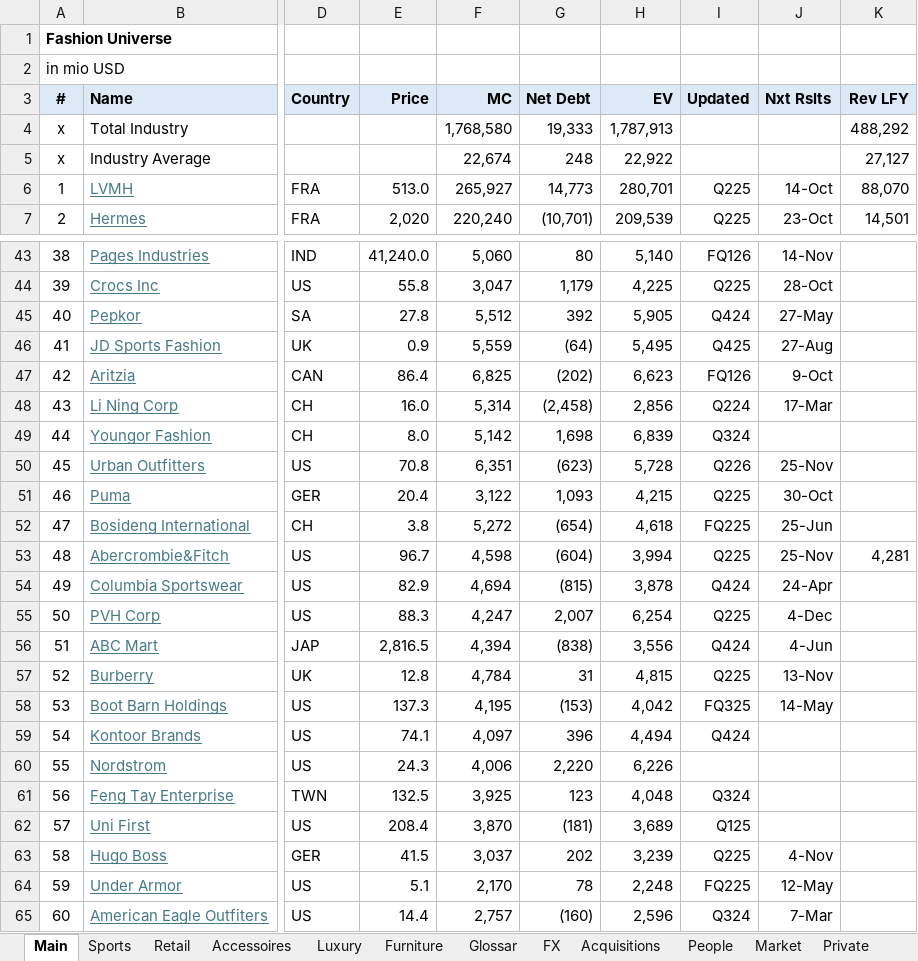
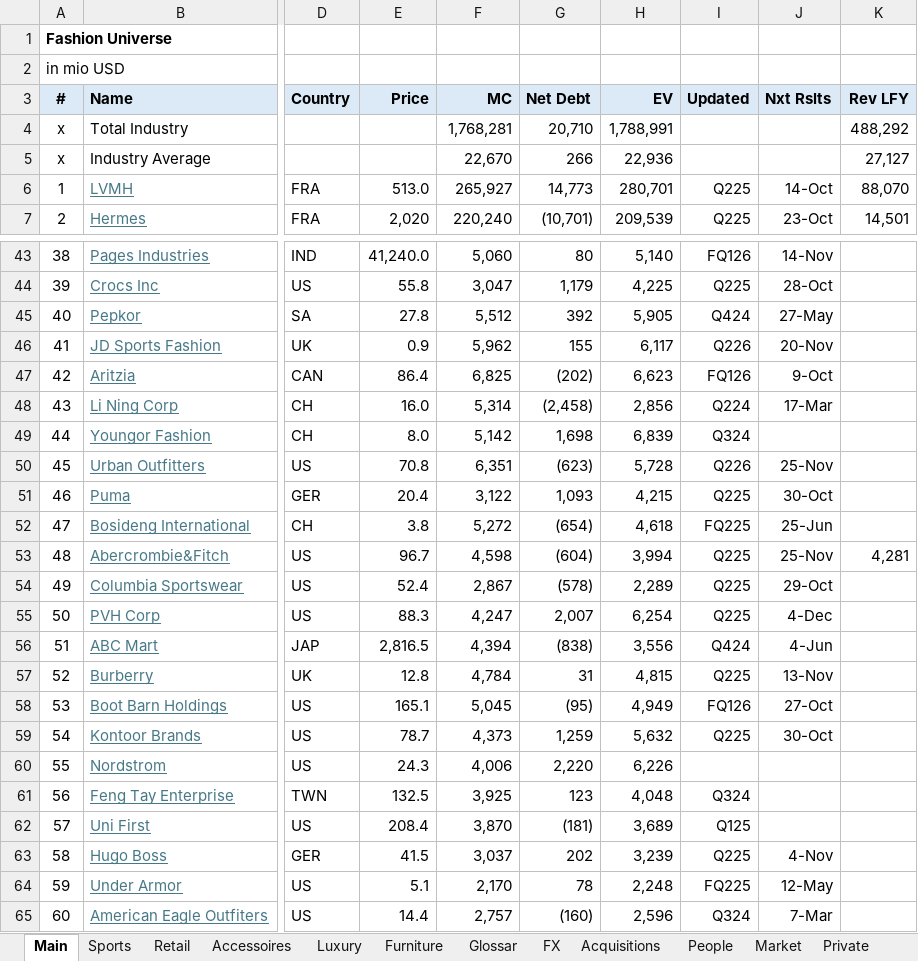
Before and after one commit to oscarsettje/MetaModels, an Excel workbook: Fashion.xlsx, sheet Main, drawn as a sheet; only a part is shown, gaps mark what is left out; values as stored, in another font and other column widths than the file's, no borders; the diff names each change by its address in the sheet, - before the commit and + after, or states it on an @@ line.

```diff
--- a/Fashion.xlsx (sheet Main)
+++ b/Fashion.xlsx (sheet Main)
-F4 (MC): 1,768,580
+F4 (MC): 1,768,281
-G4 (Net Debt): 19,333
+G4 (Net Debt): 20,710
-H4 (EV): 1,787,913
+H4 (EV): 1,788,991
-F5 (MC): 22,674
+F5 (MC): 22,670
-G5 (Net Debt): 248
+G5 (Net Debt): 266
-H5 (EV): 22,922
+H5 (EV): 22,936
-F46 (MC): 5,559
+F46 (MC): 5,962
-G46 (Net Debt): (64)
+G46 (Net Debt): 155
-H46 (EV): 5,495
+H46 (EV): 6,117
-I46 (Updated): Q425
+I46 (Updated): Q226
-J46 (Nxt Rslts): 27-Aug
+J46 (Nxt Rslts): 20-Nov
-E54 (Price): 82.9
+E54 (Price): 52.4
-F54 (MC): 4,694
+F54 (MC): 2,867
-G54 (Net Debt): (815)
+G54 (Net Debt): (578)
-H54 (EV): 3,878
+H54 (EV): 2,289
-I54 (Updated): Q424
+I54 (Updated): Q225
-J54 (Nxt Rslts): 24-Apr
+J54 (Nxt Rslts): 29-Oct
-E58 (Price): 137.3
+E58 (Price): 165.1
-F58 (MC): 4,195
+F58 (MC): 5,045
-G58 (Net Debt): (153)
+G58 (Net Debt): (95)
-H58 (EV): 4,042
+H58 (EV): 4,949
-I58 (Updated): FQ325
+I58 (Updated): FQ126
-J58 (Nxt Rslts): 14-May
+J58 (Nxt Rslts): 27-Oct
-E59 (Price): 74.1
+E59 (Price): 78.7
-F59 (MC): 4,097
+F59 (MC): 4,373
-G59 (Net Debt): 396
+G59 (Net Debt): 1,259
-H59 (EV): 4,494
+H59 (EV): 5,632
-I59 (Updated): Q424
+I59 (Updated): Q225
-J59 (Nxt Rslts): (empty)
+J59 (Nxt Rslts): 30-Oct
```
Also changed, not shown: Entertainment.xlsx, Watchlist .xlsx.
